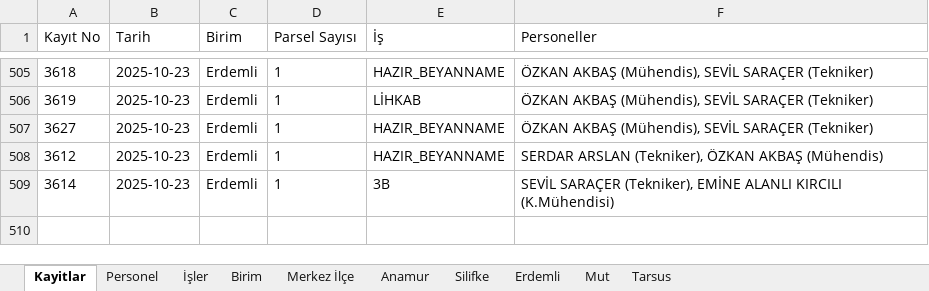
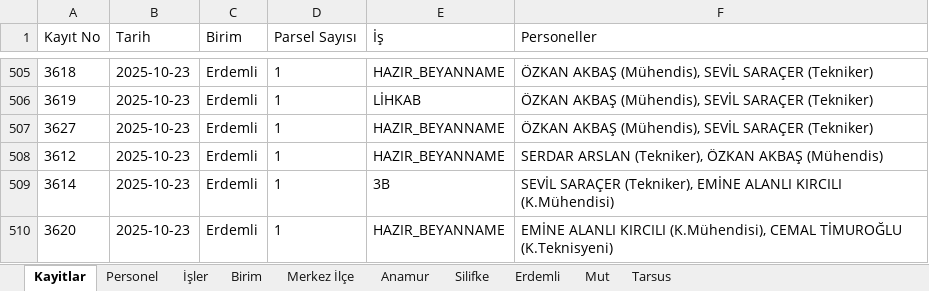
Before and after one commit to gokhangeo/isyonetim, an Excel workbook: isyonetim.xlsx, sheet Kayitlar, drawn as a sheet; only a part is shown, gaps mark what is left out; values as stored, in another font and other column widths than the file's, no borders; the diff names each change by its address in the sheet, - before the commit and + after, or states it on an @@ line.

Commit message:
[Kadastro App] Yeni kayıt eklendi: 3620

```diff
--- a/isyonetim.xlsx (sheet Kayitlar)
+++ b/isyonetim.xlsx (sheet Kayitlar)
+row 510: 3620 | 2025-10-23 | Erdemli | 1 | HAZIR_BEYANNAME | EMİNE ALANLI KIRCILI (K.Mühendisi), CEMAL TİMUROĞLU (K.Teknisyeni)
```
Also changed, not shown: sheet Erdemli.
